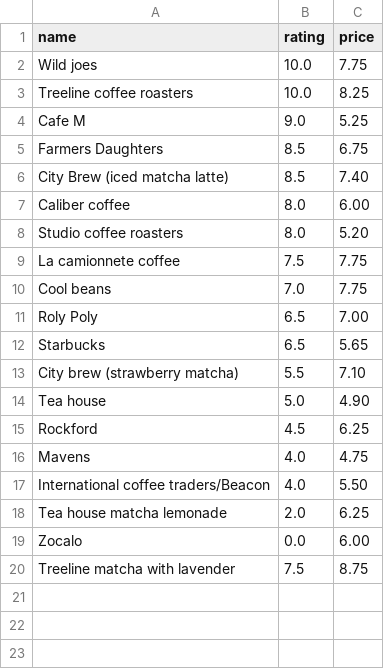
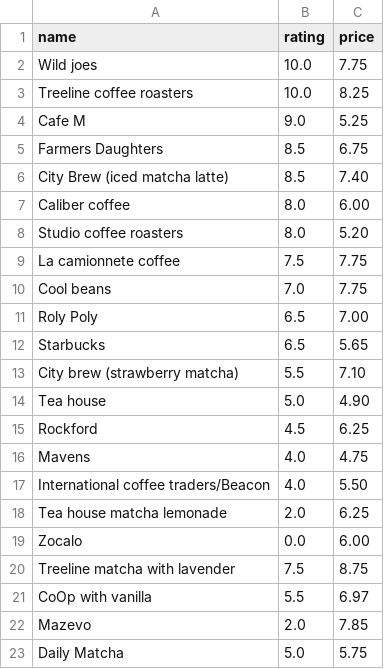
Before and after one commit to RohanMenon/matchaforme, a CSV file: matcha.csv, drawn as a sheet.

```diff
--- a/matcha.csv
+++ b/matcha.csv
@@ -20 +20,4 @@ Zocalo,0.0,6.00
 Treeline matcha with lavender,7.5,8.75
+CoOp with vanilla,5.5,6.97
+Mazevo,2.0,7.85
+Daily Matcha,5.0,5.75
```
Also changed, not shown: 4 other files.
